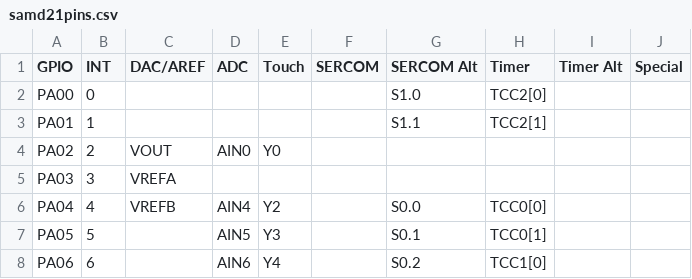
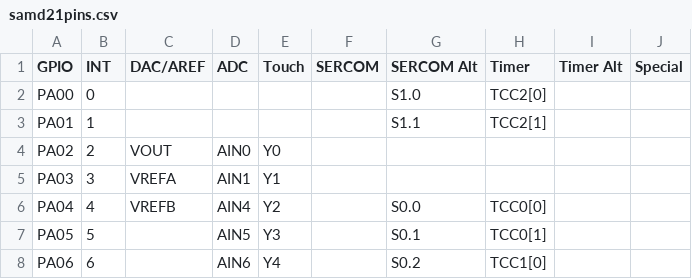
Before and after one commit to adafruit/PrettyPins, a CSV file: samd21pins.csv, drawn as a sheet; only a part is shown; the diff names each change by its address in the sheet, - before the commit and + after, or states it on an @@ line.

Commit message:
Fix PA03 analogs

```diff
--- a/samd21pins.csv
+++ b/samd21pins.csv
-D5 (ADC): (empty)
+D5 (ADC): AIN1
-E5 (Touch): (empty)
+E5 (Touch): Y1
```
